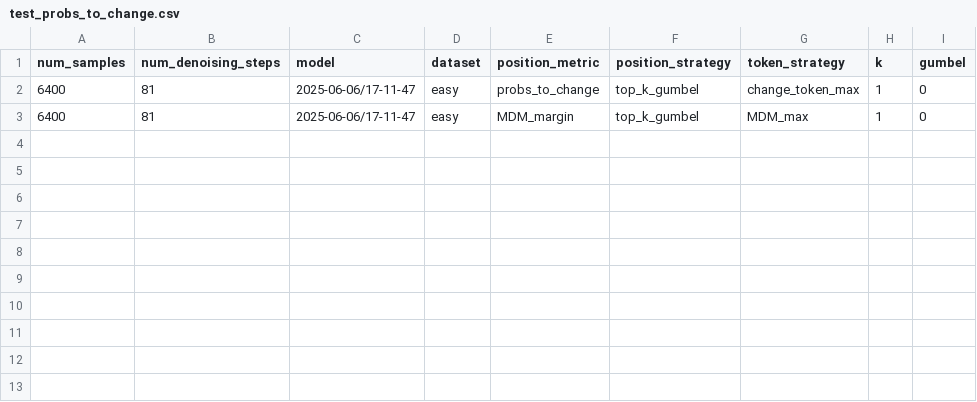
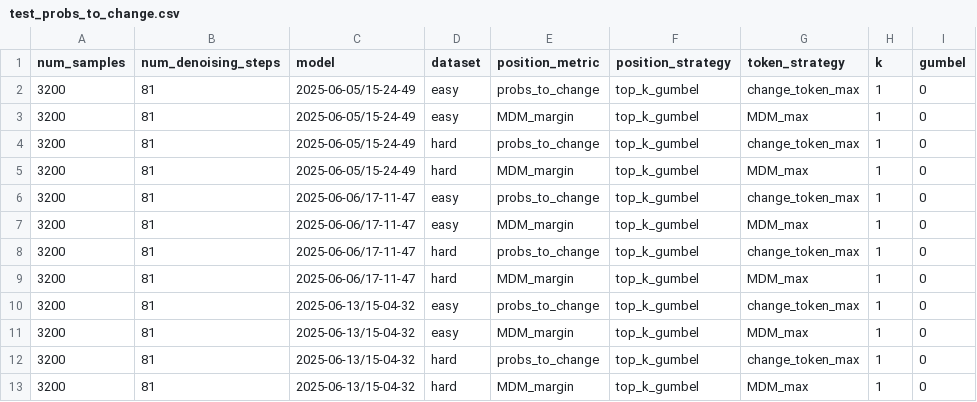
Before and after one commit to Paescal/gidd, a CSV file: gidd/configs/sampling/test_probs_to_change.csv, drawn as a sheet.

Commit message:
added sampling based on probs to change a token vs probs to unmask

```diff
--- a/gidd/configs/sampling/test_probs_to_change.csv
+++ b/gidd/configs/sampling/test_probs_to_change.csv
@@ -1,3 +1,13 @@
 num_samples,num_denoising_steps,model,dataset,position_metric,position_strategy,token_strategy,k,gumbel
-6400,81,2025-06-06/17-11-47,easy,probs_to_change,top_k_gumbel,change_token_max,1,0
-6400,81,2025-06-06/17-11-47,easy,MDM_margin,top_k_gumbel,MDM_max,1,0
+3200,81,2025-06-05/15-24-49,easy,probs_to_change,top_k_gumbel,change_token_max,1,0
+3200,81,2025-06-05/15-24-49,easy,MDM_margin,top_k_gumbel,MDM_max,1,0
+3200,81,2025-06-05/15-24-49,hard,probs_to_change,top_k_gumbel,change_token_max,1,0
+3200,81,2025-06-05/15-24-49,hard,MDM_margin,top_k_gumbel,MDM_max,1,0
+3200,81,2025-06-06/17-11-47,easy,probs_to_change,top_k_gumbel,change_token_max,1,0
+3200,81,2025-06-06/17-11-47,easy,MDM_margin,top_k_gumbel,MDM_max,1,0
+3200,81,2025-06-06/17-11-47,hard,probs_to_change,top_k_gumbel,change_token_max,1,0
+3200,81,2025-06-06/17-11-47,hard,MDM_margin,top_k_gumbel,MDM_max,1,0
+3200,81,2025-06-13/15-04-32,easy,probs_to_change,top_k_gumbel,change_token_max,1,0
+3200,81,2025-06-13/15-04-32,easy,MDM_margin,top_k_gumbel,MDM_max,1,0
+3200,81,2025-06-13/15-04-32,hard,probs_to_change,top_k_gumbel,change_token_max,1,0
+3200,81,2025-06-13/15-04-32,hard,MDM_margin,top_k_gumbel,MDM_max,1,0
```
Also changed, not shown: 1 other file.
